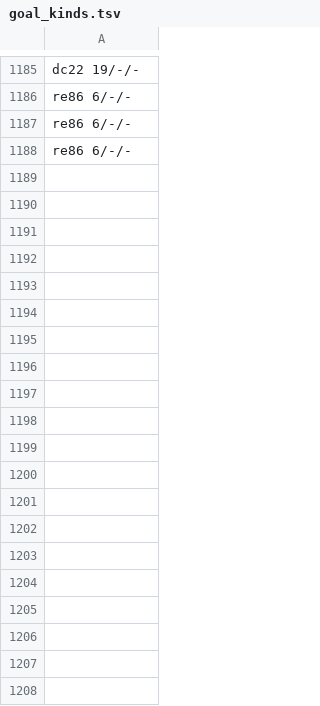
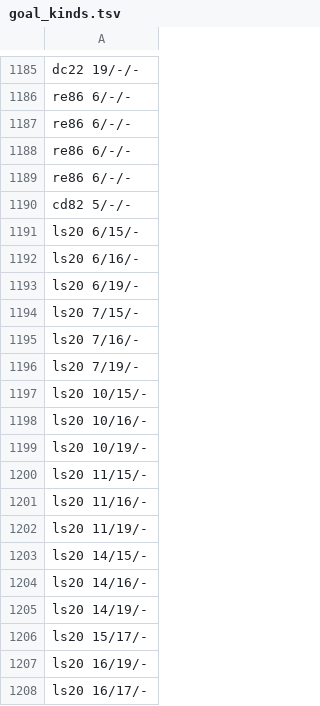
Before and after one commit to pra-ji-moh/ciall, a TSV file: child/goal_kinds.tsv, drawn as a sheet; only a part is shown, gaps mark what is left out; the diff covers the shown part only.

```diff
--- a/child/goal_kinds.tsv
+++ b/child/goal_kinds.tsv
@@ -1188 +1188,21 @@ re86 6/-/-
 re86 6/-/-
+re86 6/-/-
+cd82 5/-/-
+ls20 6/15/-
+ls20 6/16/-
+ls20 6/19/-
+ls20 7/15/-
+ls20 7/16/-
+ls20 7/19/-
+ls20 10/15/-
+ls20 10/16/-
+ls20 10/19/-
+ls20 11/15/-
+ls20 11/16/-
+ls20 11/19/-
+ls20 14/15/-
+ls20 14/16/-
+ls20 14/19/-
+ls20 15/17/-
+ls20 16/19/-
+ls20 16/17/-
```
Also changed, not shown: 29 added rows elsewhere in this file, child/archive.tsv, child/library/claims.tsv, 19 other files.
